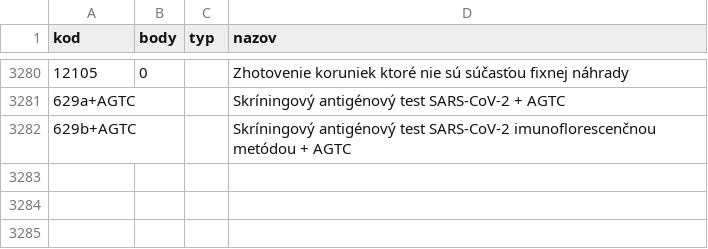
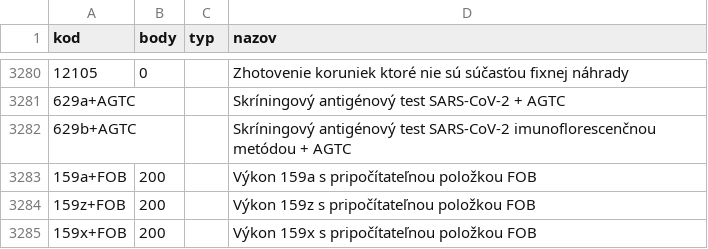
Before and after one commit to curo-open/curo-data, a CSV file: vykony.csv, drawn as a sheet; only a part is shown, gaps mark what is left out; the diff names each change by its address in the sheet, - before the commit and + after, or states it on an @@ line.

Commit message:
upravene vykony

```diff
--- a/vykony.csv
+++ b/vykony.csv
+row 3283: 159a+FOB | 200 |  | Výkon 159a s pripočítateľnou položkou FOB
+row 3284: 159z+FOB | 200 |  | Výkon 159z s pripočítateľnou položkou FOB
+row 3285: 159x+FOB | 200 |  | Výkon 159x s pripočítateľnou položkou FOB
```
